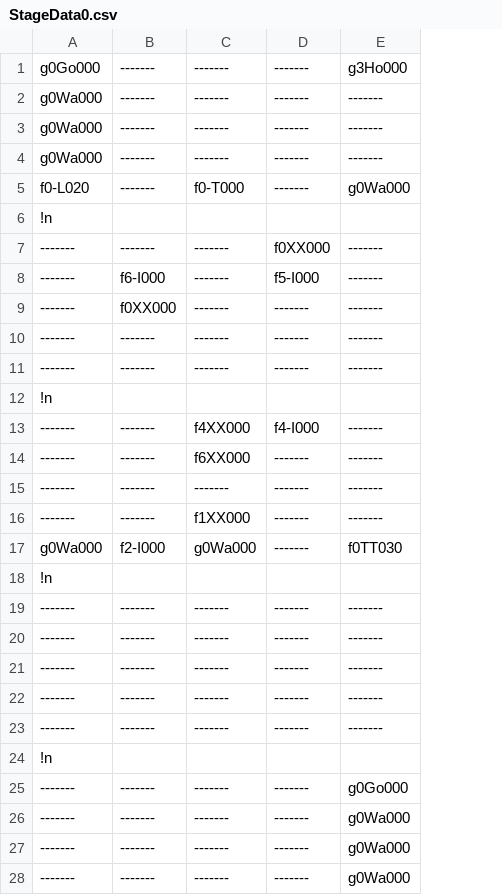
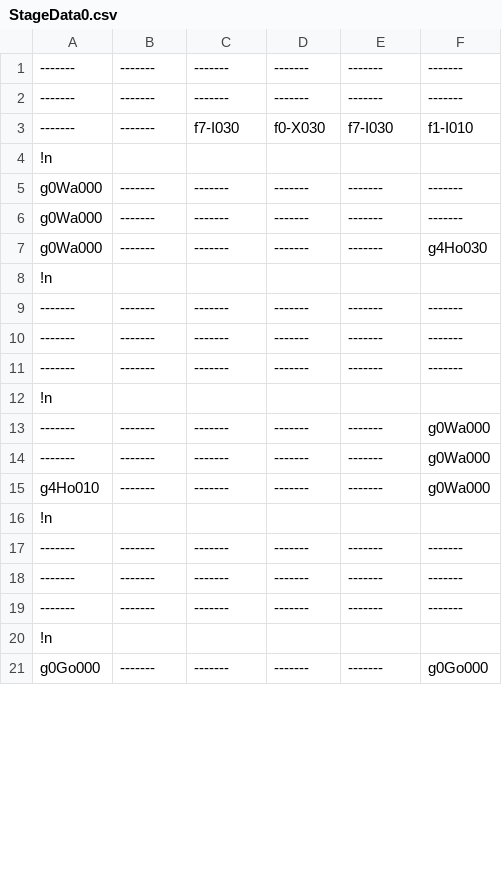
Before and after one commit to TeamTakayanagi/CESA2020, a CSV file: CESA_BASE/Assets/ExternalFile/TextData/StageData0.csv, drawn as a sheet; only a part is shown; removed rows and columns are numbered as before the commit, all else as after; the diff covers the shown part only; the diff names each change by its address in the sheet, - before the commit and + after, or states it on an @@ line.

Commit message:
Stagebug

```diff
--- a/CESA_BASE/Assets/ExternalFile/TextData/StageData0.csv
+++ b/CESA_BASE/Assets/ExternalFile/TextData/StageData0.csv
+column F, row 1: -------; rows 5-11: ------- | ------- | g4Ho030 |  | ------- | ------- | -------; rows 18-21: ------- | ------- |  | g0Go000
-A1: g0Go000
+A1: -------
-E1: g3Ho000
+E1: -------
@@ row 10 moved to row 2: ------- @@
+row 3: ------- | ------- | f7-I030 | f0-X030 | f7-I030 | f1-I010
@@ row 6 moved to row 4: !n @@
-row 5: f0-L020 | ------- | f0-T000 | ------- | g0Wa000
-row 7: ------- | ------- | ------- | f0XX000 | -------
-row 8: ------- | f6-I000 | ------- | f5-I000 | -------
-row 9: ------- | f0XX000 | ------- | ------- | -------
-row 13: ------- | ------- | f4XX000 | f4-I000 | -------
-row 14: ------- | ------- | f6XX000 | ------- | -------
-row 16: ------- | ------- | f1XX000 | ------- | -------
-row 17: g0Wa000 | f2-I000 | g0Wa000 | ------- | f0TT030
@@ row 11 moved to row 13: ------- @@
@@ row 15 moved to row 14: ------- @@
+row 15: g4Ho010 | ------- | ------- | ------- | ------- | g0Wa000
+row 16: !n
+row 17: ------- | ------- | ------- | ------- | ------- | -------
-A21: -------
+A21: g0Go000
-E21: g0Go000
+E21: -------
-row 26: ------- | ------- | ------- | ------- | g0Wa000
-row 27: ------- | ------- | ------- | ------- | g0Wa000
-row 28: ------- | ------- | ------- | ------- | g0Wa000
```
Also changed, not shown: 1 added row and 2 edited cells elsewhere in this file, 20 other files.
